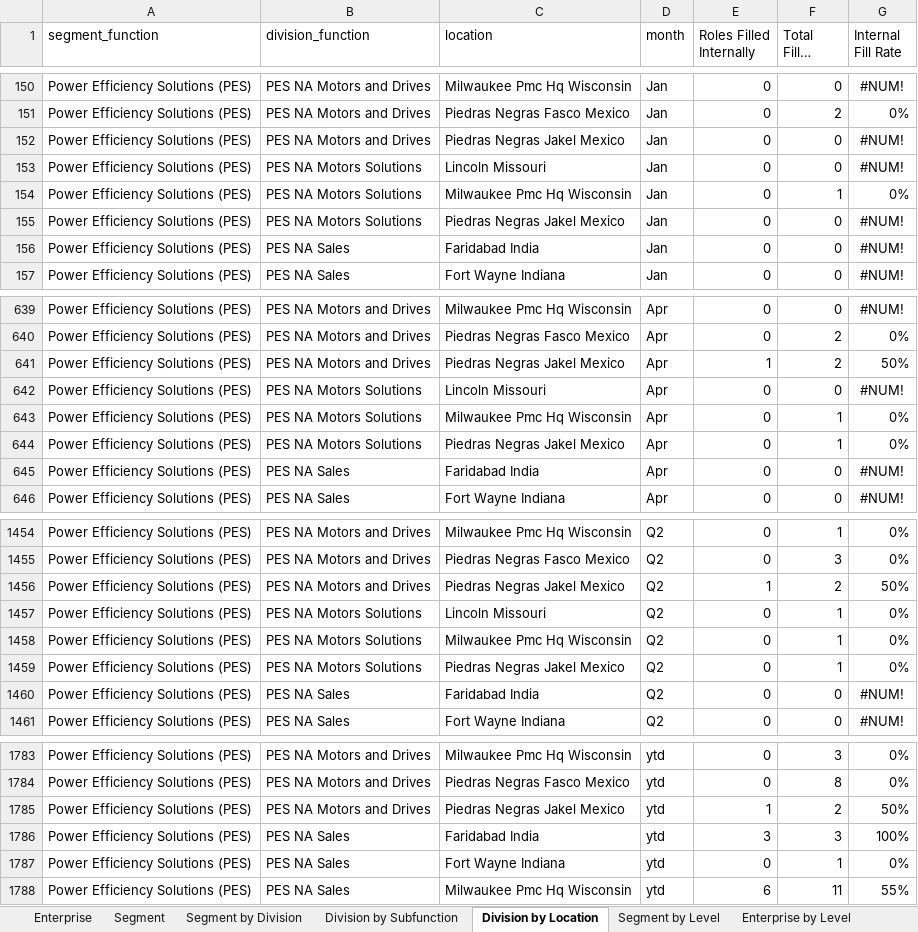
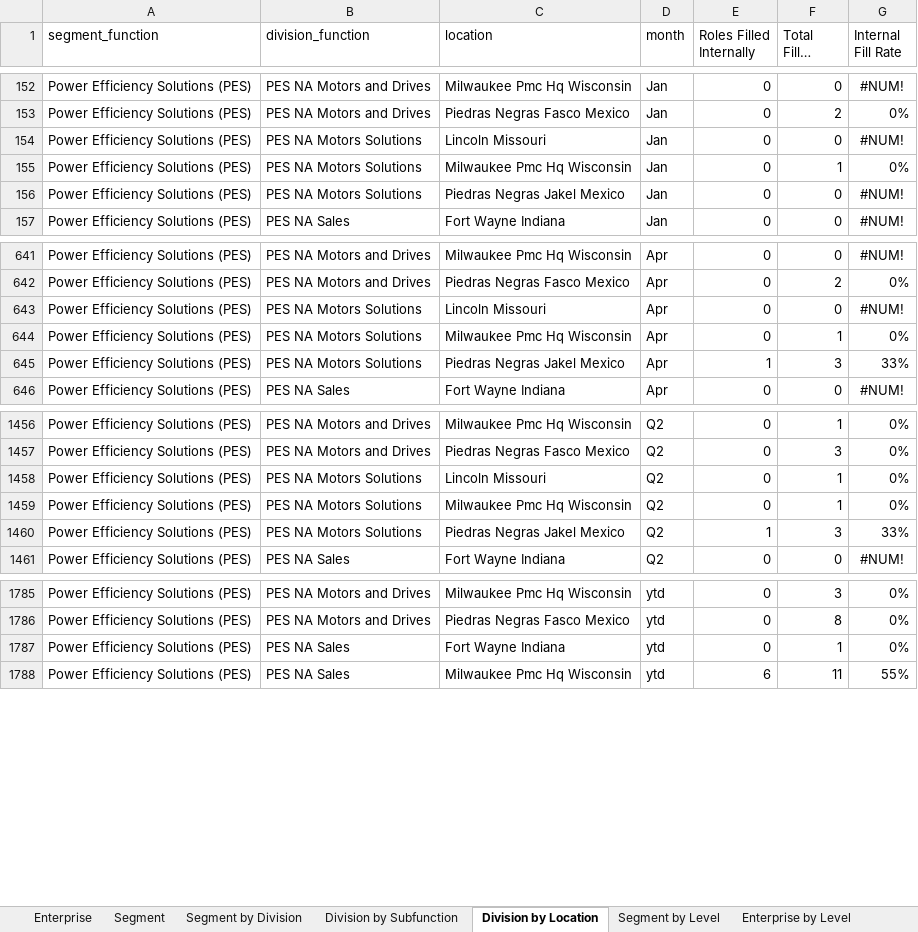
Before and after one commit to jeagleso/2025_Core-Value-Drivers_Reporting, an Excel workbook: outputs/Internal Fill Rate Monthly 2025-01-01 to 2025-07-31.xlsx, sheet Division by Location, drawn as a sheet; only a part is shown, gaps mark what is left out; long unchanged cells end in …; values as stored, in another font and other column widths than the file's, no borders; table styles not drawn; removed rows and columns are numbered as before the commit, all else as after; the diff covers the shown part only; the diff names each change by its address in the sheet, - before the commit and + after, or states it on an @@ line.

```diff
--- a/outputs/Internal Fill Rate Monthly 2025-01-01 to 2025-07-31.xlsx (sheet Division by Location)
+++ b/outputs/Internal Fill Rate Monthly 2025-01-01 to 2025-07-31.xlsx (sheet Division by Location)
-row 152: Power Efficiency Solutions (PES) | PES NA Motors and Drives | Piedras Negras Jakel Mexico | Jan | 0 | 0 | #NUM!
-row 156: Power Efficiency Solutions (PES) | PES NA Sales | Faridabad India | Jan | 0 | 0 | #NUM!
-row 641: Power Efficiency Solutions (PES) | PES NA Motors and Drives | Piedras Negras Jakel Mexico | Apr | 1 | 2 | 50%
-E645 (Roles Filled Internally): 0
+E645 (Roles Filled Internally): 1
-F645 (Total Filled Roles): 1
+F645 (Total Filled Roles): 3
-G645 (Internal Fill Rate): 0%
+G645 (Internal Fill Rate): 33%
-row 645: Power Efficiency Solutions (PES) | PES NA Sales | Faridabad India | Apr | 0 | 0 | #NUM!
-row 1456: Power Efficiency Solutions (PES) | PES NA Motors and Drives | Piedras Negras Jakel Mexico | Q2 | 1 | 2 | 50%
-E1460 (Roles Filled Internally): 0
+E1460 (Roles Filled Internally): 1
-F1460 (Total Filled Roles): 1
+F1460 (Total Filled Roles): 3
-G1460 (Internal Fill Rate): 0%
+G1460 (Internal Fill Rate): 33%
-row 1460: Power Efficiency Solutions (PES) | PES NA Sales | Faridabad India | Q2 | 0 | 0 | #NUM!
-row 1785: Power Efficiency Solutions (PES) | PES NA Motors and Drives | Piedras Negras Jakel Mexico | ytd | 1 | 2 | 50%
-row 1786: Power Efficiency Solutions (PES) | PES NA Sales | Faridabad India | ytd | 3 | 3 | 100%
```
Also changed, not shown: 33 added rows, 25 removed rows, 112 edited cells and cell formats elsewhere in this sheet, sheet Data Details, sheet Division by Subfunction, sheet Segment by Division, sheet Segment by Level, sheet Segment, sheet Enterprise by Level, 1 more sheet, outputs/Internal Fill Data Validation.xlsx, 4 other files.
